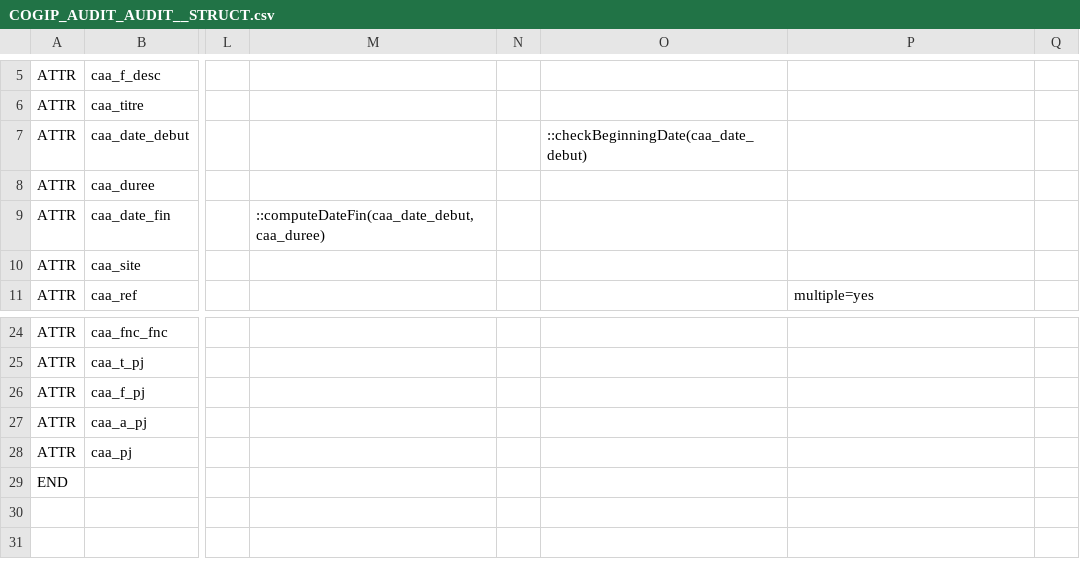
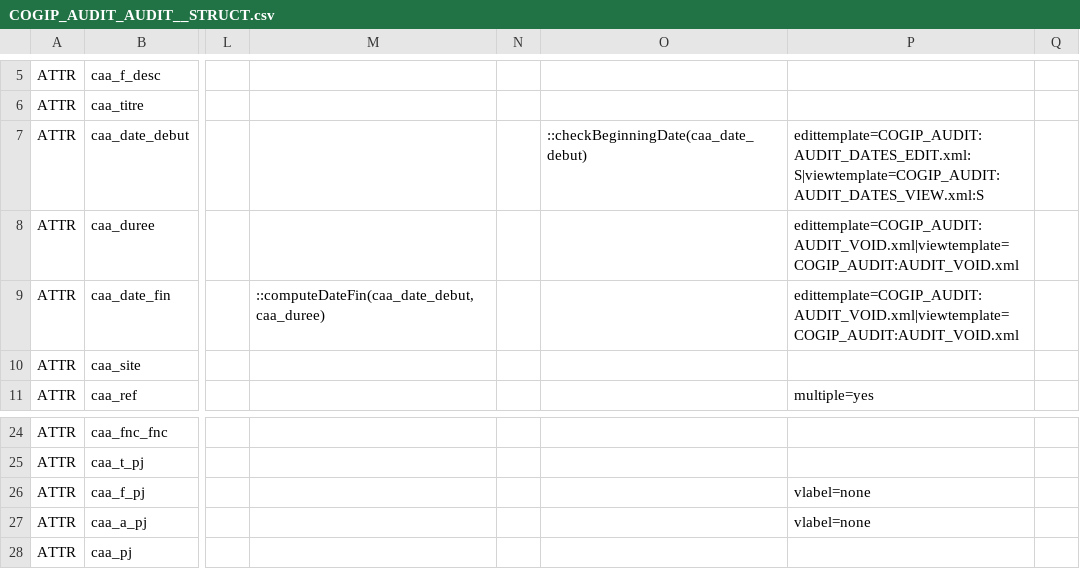
Before and after one commit to CircleCode/dynacase-quick-start-code, a CSV file: COGIP_AUDIT/COGIP_AUDIT_AUDIT__STRUCT.csv, drawn as a sheet; only a part is shown, gaps mark what is left out; the shorter side is filled out with more unchanged rows; the diff names each change by its address in the sheet, - before the commit and + after, or states it on an @@ line.

Commit message:
add view part (3.2-after-30-60)

```diff
--- a/COGIP_AUDIT/COGIP_AUDIT_AUDIT__STRUCT.csv
+++ b/COGIP_AUDIT/COGIP_AUDIT_AUDIT__STRUCT.csv
-P7: (empty)
+P7: edittemplate=COGIP_AUDIT:AUDIT_DATES_EDIT.xml:S|viewtemplate=COGIP_AUDIT:AUDIT_DATES_VIEW.xml:S
-P8:P9: (empty)
+P8:P9: edittemplate=COGIP_AUDIT:AUDIT_VOID.xml|viewtemplate=COGIP_AUDIT:AUDIT_VOID.xml
-P26:P27: (empty)
+P26:P27: vlabel=none
```
Also changed, not shown: COGIP_AUDIT/COGIP_AUDIT_BASE__STRUCT.csv, COGIP_AUDIT/COGIP_AUDIT_FNC__STRUCT.csv, 15 other files.
